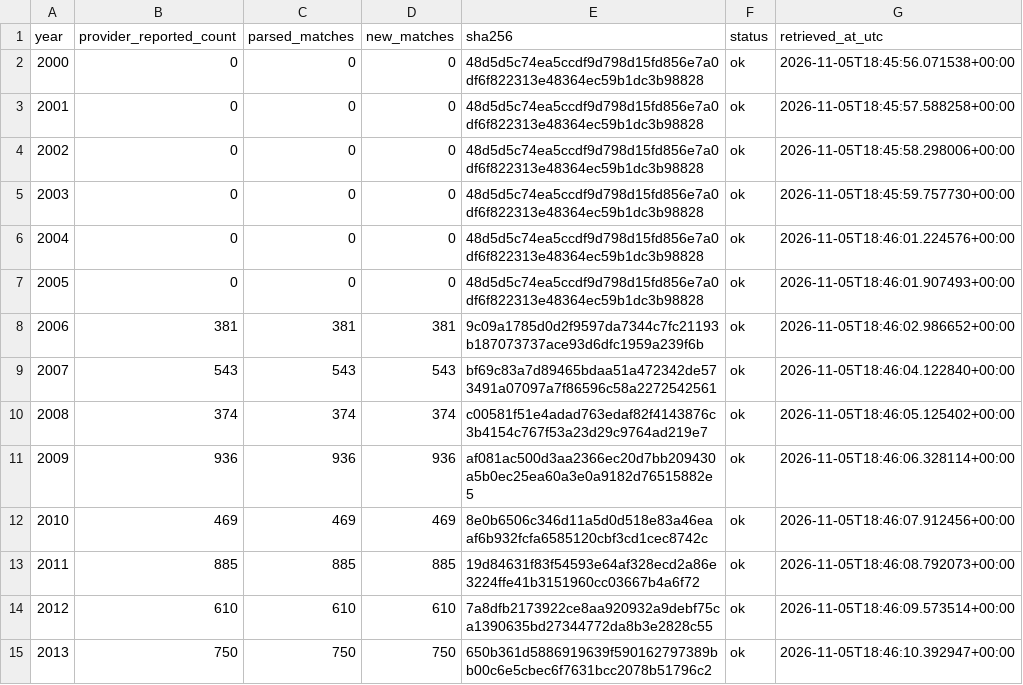
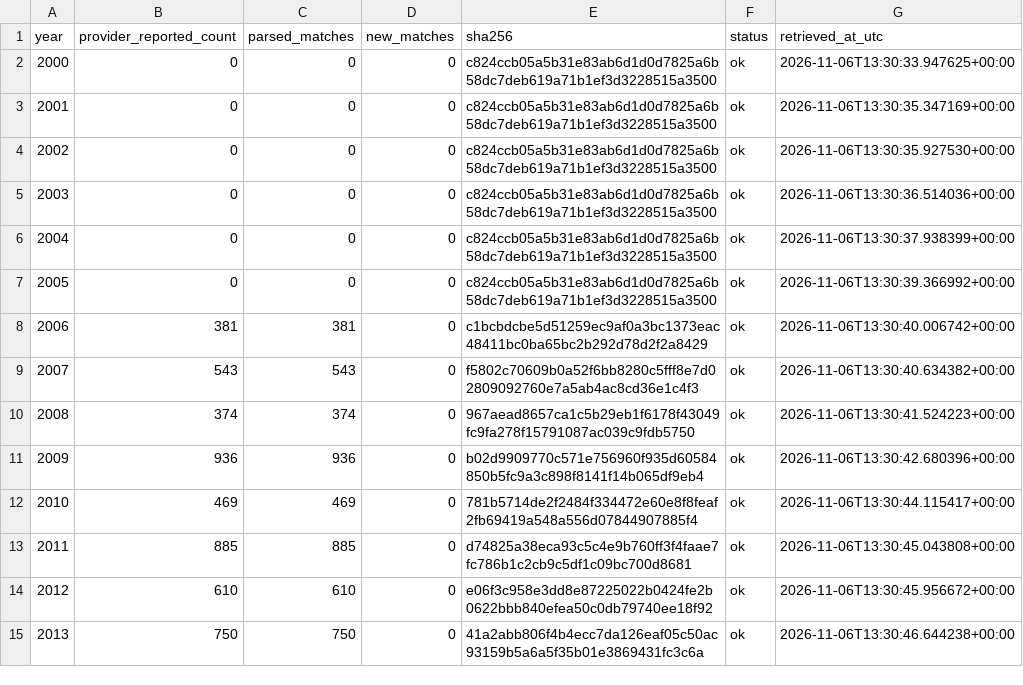
Before and after one commit to sumeetamin/elite-volleyball-dataset, a CSV file: data/coverage_fivb_vis.csv, drawn as a sheet; only a part is shown; the diff covers the shown part only.

```diff
--- a/data/coverage_fivb_vis.csv
+++ b/data/coverage_fivb_vis.csv
@@ -1,15 +1,15 @@
 year,provider_reported_count,parsed_matches,new_matches,sha256,status,retrieved_at_utc
-2000,0,0,0,48d5d5c74ea5ccdf9d798d15fd856e7a0df6f822313e48364ec59b1dc3b98828,ok,2026-11-05T18:45:56.071538+00:00
-2001,0,0,0,48d5d5c74ea5ccdf9d798d15fd856e7a0df6f822313e48364ec59b1dc3b98828,ok,2026-11-05T18:45:57.588258+00:00
-2002,0,0,0,48d5d5c74ea5ccdf9d798d15fd856e7a0df6f822313e48364ec59b1dc3b98828,ok,2026-11-05T18:45:58.298006+00:00
-2003,0,0,0,48d5d5c74ea5ccdf9d798d15fd856e7a0df6f822313e48364ec59b1dc3b98828,ok,2026-11-05T18:45:59.757730+00:00
-2004,0,0,0,48d5d5c74ea5ccdf9d798d15fd856e7a0df6f822313e48364ec59b1dc3b98828,ok,2026-11-05T18:46:01.224576+00:00
-2005,0,0,0,48d5d5c74ea5ccdf9d798d15fd856e7a0df6f822313e48364ec59b1dc3b98828,ok,2026-11-05T18:46:01.907493+00:00
-2006,381,381,381,9c09a1785d0d2f9597da7344c7fc21193b187073737ace93d6dfc1959a239f6b,ok,2026-11-05T18:46:02.986652+00:00
-2007,543,543,543,bf69c83a7d89465bdaa51a472342de573491a07097a7f86596c58a2272542561,ok,2026-11-05T18:46:04.122840+00:00
-2008,374,374,374,c00581f51e4adad763edaf82f4143876c3b4154c767f53a23d29c9764ad219e7,ok,2026-11-05T18:46:05.125402+00:00
-2009,936,936,936,af081ac500d3aa2366ec20d7bb209430a5b0ec25ea60a3e0a9182d76515882e5,ok,2026-11-05T18:46:06.328114+00:00
-2010,469,469,469,8e0b6506c346d11a5d0d518e83a46eaaf6b932fcfa6585120cbf3cd1cec8742c,ok,2026-11-05T18:46:07.912456+00:00
-2011,885,885,885,19d84631f83f54593e64af328ecd2a86e3224ffe41b3151960cc03667b4a6f72,ok,2026-11-05T18:46:08.792073+00:00
-2012,610,610,610,7a8dfb2173922ce8aa920932a9debf75ca1390635bd27344772da8b3e2828c55,ok,2026-11-05T18:46:09.573514+00:00
-2013,750,750,750,650b361d5886919639f590162797389bb00c6e5cbec6f7631bcc2078b51796c2,ok,2026-11-05T18:46:10.392947+00:00
+2000,0,0,0,c824ccb05a5b31e83ab6d1d0d7825a6b58dc7deb619a71b1ef3d3228515a3500,ok,2026-11-06T13:30:33.947625+00:00
+2001,0,0,0,c824ccb05a5b31e83ab6d1d0d7825a6b58dc7deb619a71b1ef3d3228515a3500,ok,2026-11-06T13:30:35.347169+00:00
+2002,0,0,0,c824ccb05a5b31e83ab6d1d0d7825a6b58dc7deb619a71b1ef3d3228515a3500,ok,2026-11-06T13:30:35.927530+00:00
+2003,0,0,0,c824ccb05a5b31e83ab6d1d0d7825a6b58dc7deb619a71b1ef3d3228515a3500,ok,2026-11-06T13:30:36.514036+00:00
+2004,0,0,0,c824ccb05a5b31e83ab6d1d0d7825a6b58dc7deb619a71b1ef3d3228515a3500,ok,2026-11-06T13:30:37.938399+00:00
+2005,0,0,0,c824ccb05a5b31e83ab6d1d0d7825a6b58dc7deb619a71b1ef3d3228515a3500,ok,2026-11-06T13:30:39.366992+00:00
+2006,381,381,0,c1bcbdcbe5d51259ec9af0a3bc1373eac48411bc0ba65bc2b292d78d2f2a8429,ok,2026-11-06T13:30:40.006742+00:00
+2007,543,543,0,f5802c70609b0a52f6bb8280c5fff8e7d02809092760e7a5ab4ac8cd36e1c4f3,ok,2026-11-06T13:30:40.634382+00:00
+2008,374,374,0,967aead8657ca1c5b29eb1f6178f43049fc9fa278f15791087ac039c9fdb5750,ok,2026-11-06T13:30:41.524223+00:00
+2009,936,936,0,b02d9909770c571e756960f935d60584850b5fc9a3c898f8141f14b065df9eb4,ok,2026-11-06T13:30:42.680396+00:00
+2010,469,469,0,781b5714de2f2484f334472e60e8f8feaf2fb69419a548a556d07844907885f4,ok,2026-11-06T13:30:44.115417+00:00
+2011,885,885,0,d74825a38eca93c5c4e9b760ff3f4faae7fc786b1c2cb9c5df1c09bc700d8681,ok,2026-11-06T13:30:45.043808+00:00
+2012,610,610,0,e06f3c958e3dd8e87225022b0424fe2b0622bbb840efea50c0db79740ee18f92,ok,2026-11-06T13:30:45.956672+00:00
+2013,750,750,0,41a2abb806f4b4ecc7da126eaf05c50ac93159b5a6a5f35b01e3869431fc3c6a,ok,2026-11-06T13:30:46.644238+00:00
```
Also changed, not shown: 39 edited cells elsewhere in this file, 8 other files.
